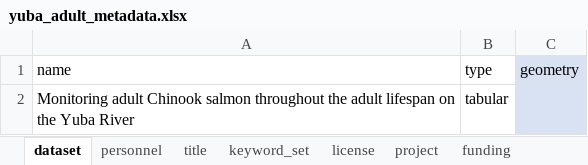
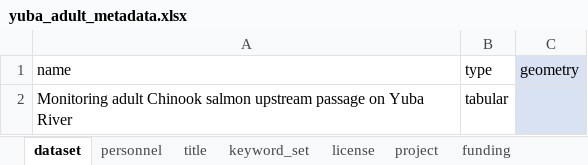
Before and after one commit to SRJPE/jpe-yuba-adult-edi, an Excel workbook: data-raw/metadata/yuba_adult_metadata.xlsx, sheet dataset, drawn as a sheet; values as stored, in another font and other column widths than the file's, no borders; the diff names each change by its address in the sheet, - before the commit and + after, or states it on an @@ line.

```diff
--- a/data-raw/metadata/yuba_adult_metadata.xlsx (sheet dataset)
+++ b/data-raw/metadata/yuba_adult_metadata.xlsx (sheet dataset)
-A2 (name): …Chinook salmon throughout the adult lifespan on the Yuba River
+A2 (name): …Chinook salmon upstream passage on Yuba River
```
Also changed, not shown: sheet personnel, sheet coverage, sheet project, sheet title, sheet keyword_set, 1 other file.
